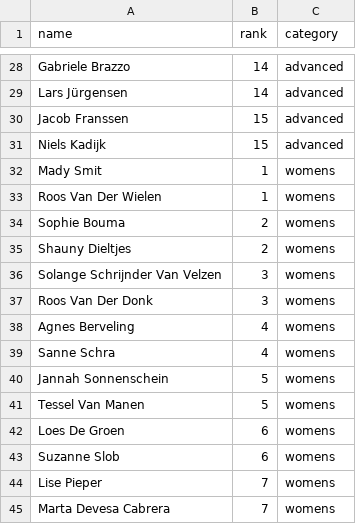
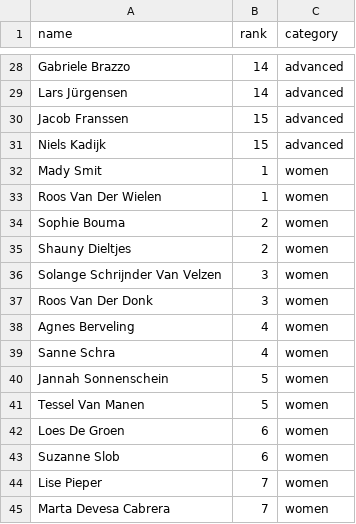
Before and after one commit to RudoBrus/dutch-roundnet-ranking, a CSV file: ranking_calculator/tournament_data/2025-07-20_Utrecht.csv, drawn as a sheet; only a part is shown, gaps mark what is left out.

Commit message:
Update 2025-07-20_Utrecht.csv

```diff
--- a/ranking_calculator/tournament_data/2025-07-20_Utrecht.csv
+++ b/ranking_calculator/tournament_data/2025-07-20_Utrecht.csv
@@ -31,15 +31,15 @@ Jacob Franssen,15,advanced
 Niels Kadijk,15,advanced
-Mady Smit,1,womens
-Roos Van Der Wielen,1,womens
-Sophie Bouma,2,womens
-Shauny Dieltjes,2,womens
-Solange Schrijnder Van Velzen,3,womens
-Roos Van Der Donk,3,womens
-Agnes Berveling,4,womens
-Sanne Schra,4,womens
-Jannah Sonnenschein,5,womens
-Tessel Van Manen,5,womens
-Loes De Groen,6,womens
-Suzanne Slob,6,womens
-Lise Pieper,7,womens
-Marta Devesa Cabrera,7,womens
+Mady Smit,1,women
+Roos Van Der Wielen,1,women
+Sophie Bouma,2,women
+Shauny Dieltjes,2,women
+Solange Schrijnder Van Velzen,3,women
+Roos Van Der Donk,3,women
+Agnes Berveling,4,women
+Sanne Schra,4,women
+Jannah Sonnenschein,5,women
+Tessel Van Manen,5,women
+Loes De Groen,6,women
+Suzanne Slob,6,women
+Lise Pieper,7,women
+Marta Devesa Cabrera,7,women
```
